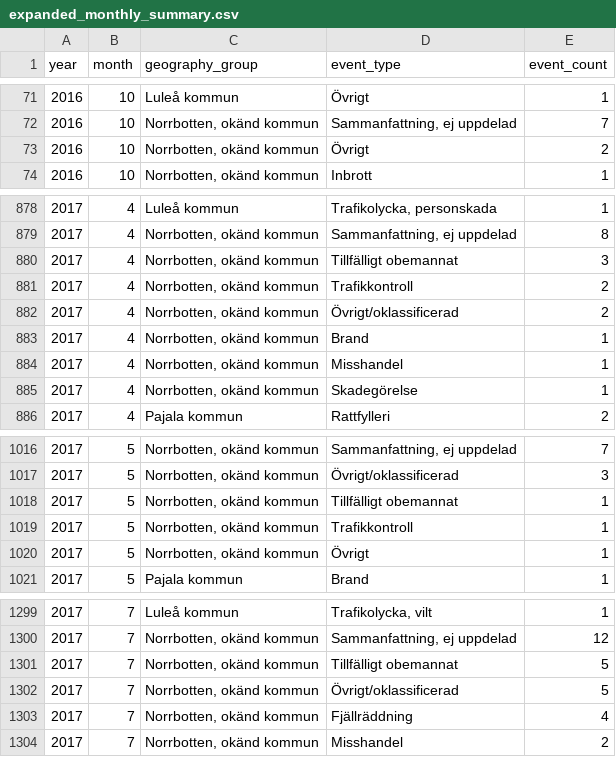
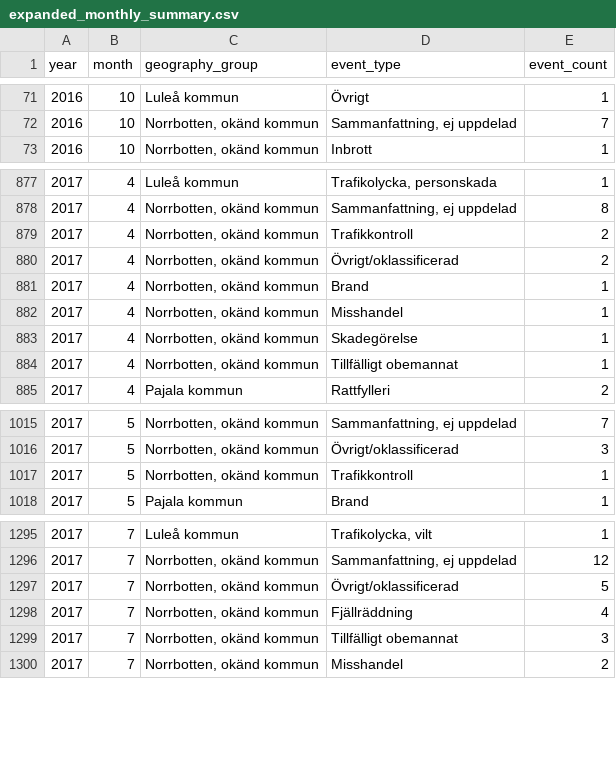
Before and after one commit to Lulea-statistik/Lulea-polishandelser, a CSV file: data/expanded_monthly_summary.csv, drawn as a sheet; only a part is shown, gaps mark what is left out; the diff covers the shown part only.

```diff
--- a/data/expanded_monthly_summary.csv
+++ b/data/expanded_monthly_summary.csv
@@ -72,3 +72,2 @@ year,month,geography_group,event_type,event_count
 2016,10,"Norrbotten, okänd kommun","Sammanfattning, ej uppdelad",7
-2016,10,"Norrbotten, okänd kommun",Övrigt,2
 2016,10,"Norrbotten, okänd kommun",Inbrott,1
@@ -879,3 +878,2 @@ year,month,geography_group,event_type,event_count
 2017,4,"Norrbotten, okänd kommun","Sammanfattning, ej uppdelad",8
-2017,4,"Norrbotten, okänd kommun",Tillfälligt obemannat,3
 2017,4,"Norrbotten, okänd kommun",Trafikkontroll,2
@@ -885,2 +883,3 @@ year,month,geography_group,event_type,event_count
 2017,4,"Norrbotten, okänd kommun",Skadegörelse,1
+2017,4,"Norrbotten, okänd kommun",Tillfälligt obemannat,1
 2017,4,Pajala kommun,Rattfylleri,2
@@ -1017,5 +1016,3 @@ year,month,geography_group,event_type,event_count
 2017,5,"Norrbotten, okänd kommun",Övrigt/oklassificerad,3
-2017,5,"Norrbotten, okänd kommun",Tillfälligt obemannat,1
 2017,5,"Norrbotten, okänd kommun",Trafikkontroll,1
-2017,5,"Norrbotten, okänd kommun",Övrigt,1
 2017,5,Pajala kommun,Brand,1
@@ -1300,5 +1296,5 @@ year,month,geography_group,event_type,event_count
 2017,7,"Norrbotten, okänd kommun","Sammanfattning, ej uppdelad",12
-2017,7,"Norrbotten, okänd kommun",Tillfälligt obemannat,5
 2017,7,"Norrbotten, okänd kommun",Övrigt/oklassificerad,5
 2017,7,"Norrbotten, okänd kommun",Fjällräddning,4
+2017,7,"Norrbotten, okänd kommun",Tillfälligt obemannat,3
 2017,7,"Norrbotten, okänd kommun",Misshandel,2
```
Also changed, not shown: 3 removed rows and 4 edited cells elsewhere in this file, data/excluded_administrative_notices.csv, docs/data/expanded_monthly_summary.csv, 3 other files.
